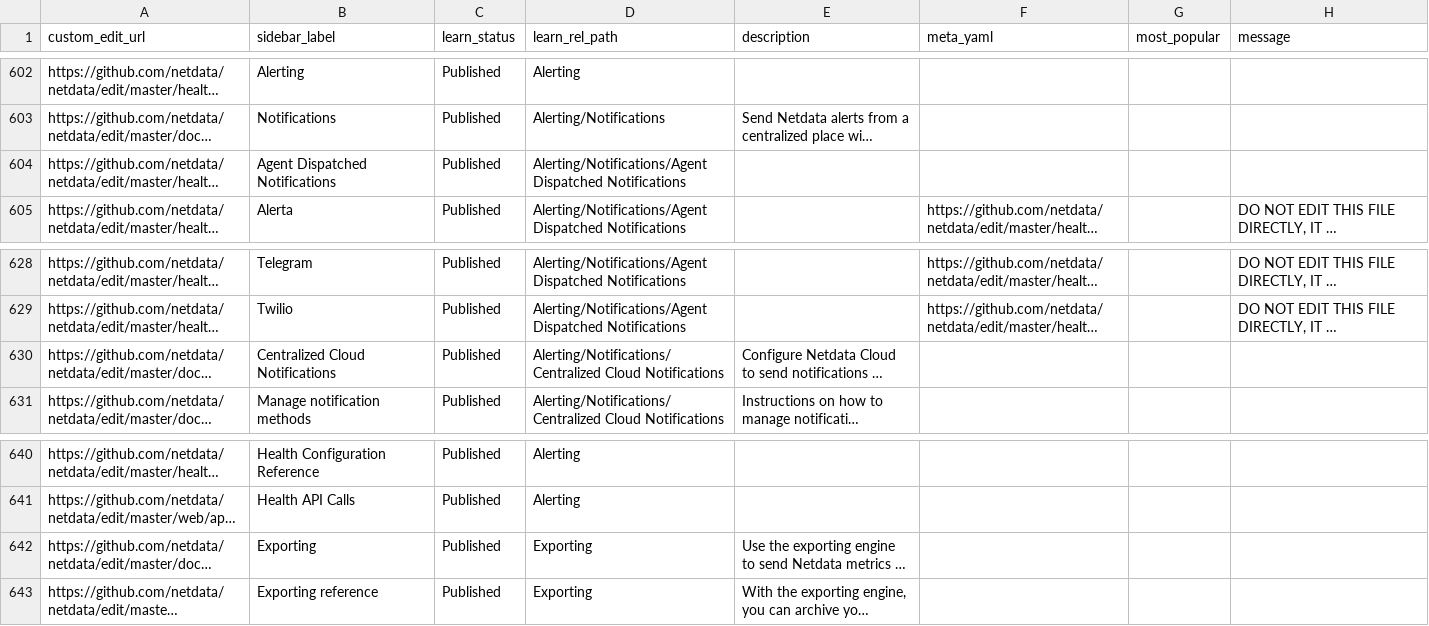
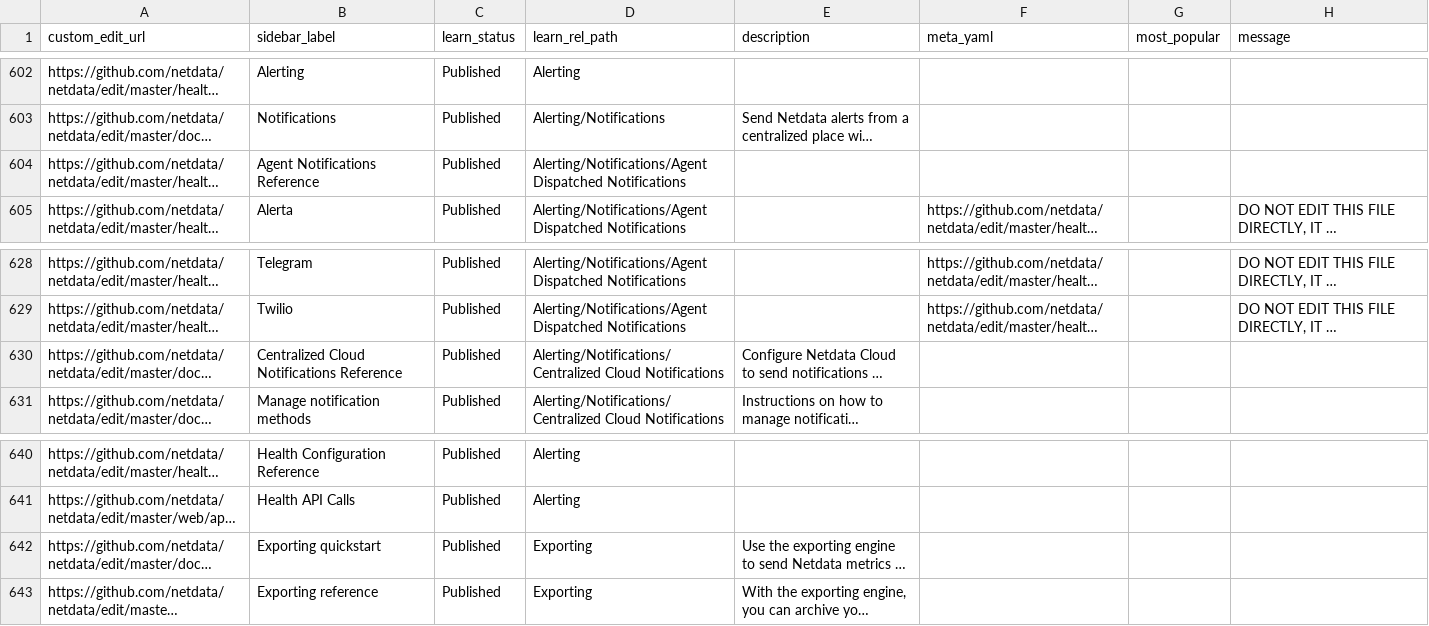
Before and after one commit to netdata/learn, a TSV file: ingest/generated_map.tsv, drawn as a sheet; only a part is shown, gaps mark what is left out; long unchanged cells end in …; the diff names each change by its address in the sheet, - before the commit and + after, or states it on an @@ line.

```diff
--- a/ingest/generated_map.tsv
+++ b/ingest/generated_map.tsv
-B604 (sidebar_label): Agent Dispatched Notifications
+B604 (sidebar_label): Agent Notifications Reference
-B630 (sidebar_label): Centralized Cloud Notifications
+B630 (sidebar_label): Centralized Cloud Notifications Reference
-B642 (sidebar_label): Exporting
+B642 (sidebar_label): Exporting quickstart
```
Also changed, not shown: ingest/one_commit_back_file-dict.tsv, map.tsv, 1 other file.
